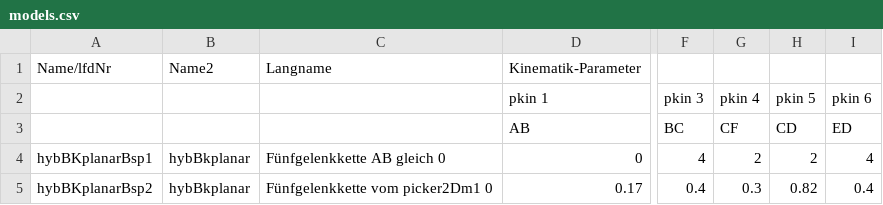
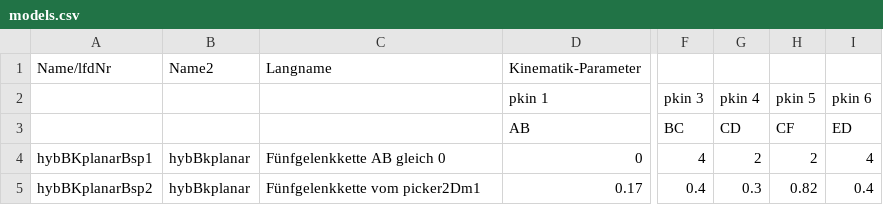
Before and after one commit to SchapplM/robsynth-serhybroblib, a CSV file: systems/hybBKplanar/models.csv, drawn as a sheet; only a part is shown, gaps mark what is left out; the diff names each change by its address in the sheet, - before the commit and + after, or states it on an @@ line.

Commit message:
[hybBKplanar] Korrekturen bzgl. Anzahl Starrkörper und Namen der Parameter in Tabelle

```diff
--- a/systems/hybBKplanar/models.csv
+++ b/systems/hybBKplanar/models.csv
-G3: CF
+G3: CD
-H3: CD
+H3: CF
-C5: Fünfgelenkkette vom picker2Dm1 0
+C5: Fünfgelenkkette vom picker2Dm1
```
Also changed, not shown: 1 other file.
